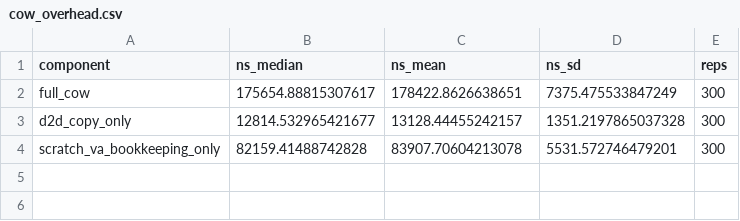
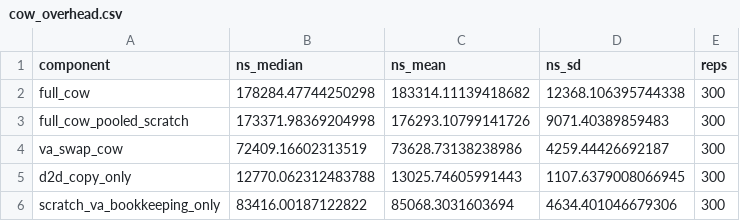
Before and after one commit to lokic233/forkedkv, a CSV file: data/cow_overhead.csv, drawn as a sheet.

Commit message:
R2 B7+B8+P0-2 foundation: VA free-list + per-call-site OOM annotation (vmm_pool), scratch-VA pool + destroy_branch (kv_branch_manager), B7 docstring fix. B8 NULL RESULT: scratch pooling only 3% (R1 47%-removable hypothesis FALSIFIED — cost is SetAccess+Unmap not reserve/free); VA-swap CoW measured 59% faster but breaks contiguous-VA view (honest trade-off).

```diff
--- a/data/cow_overhead.csv
+++ b/data/cow_overhead.csv
@@ -1,4 +1,6 @@
 component,ns_median,ns_mean,ns_sd,reps
-full_cow,175654.88815307617,178422.8626638651,7375.475533847249,300
-d2d_copy_only,12814.532965421677,13128.44455242157,1351.2197865037328,300
-scratch_va_bookkeeping_only,82159.41488742828,83907.70604213078,5531.572746479201,300
+full_cow,178284.47744250298,183314.11139418682,12368.106395744338,300
+full_cow_pooled_scratch,173371.98369204998,176293.10799141726,9071.40389859483,300
+va_swap_cow,72409.16602313519,73628.73138238986,4259.44426692187,300
+d2d_copy_only,12770.062312483788,13025.74605991443,1107.6379008066945,300
+scratch_va_bookkeeping_only,83416.00187122822,85068.3031603694,4634.401046679306,300
```
Also changed, not shown: 3 other files.
